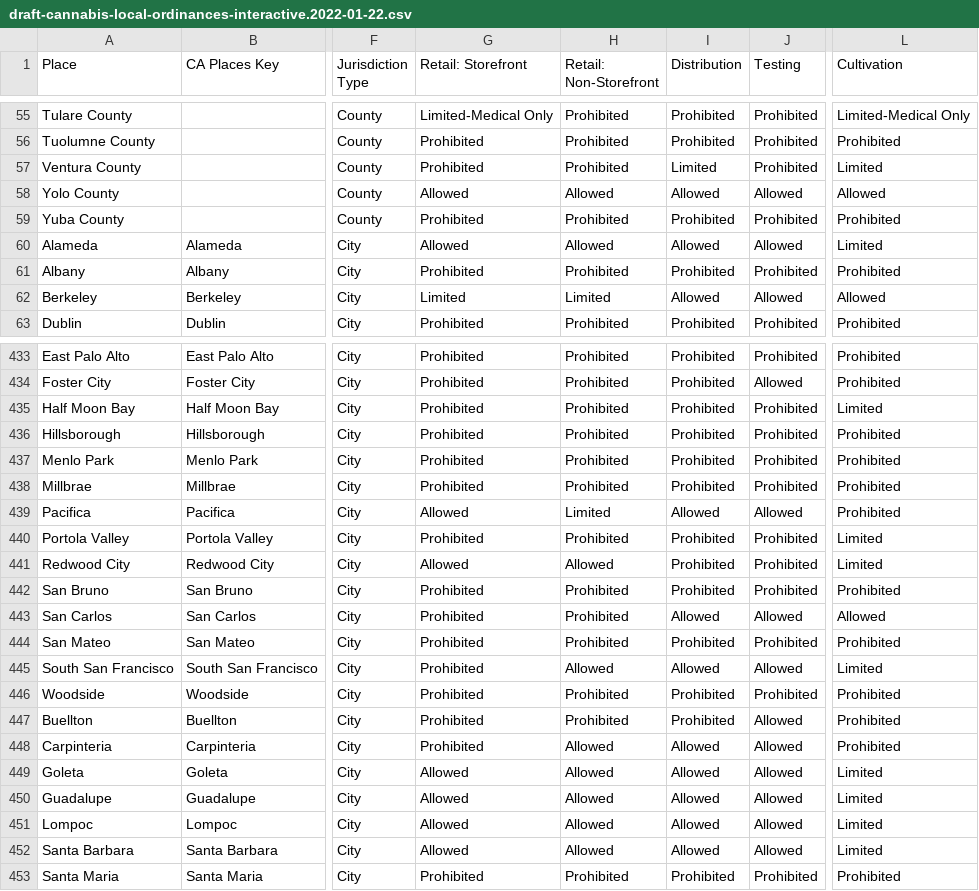
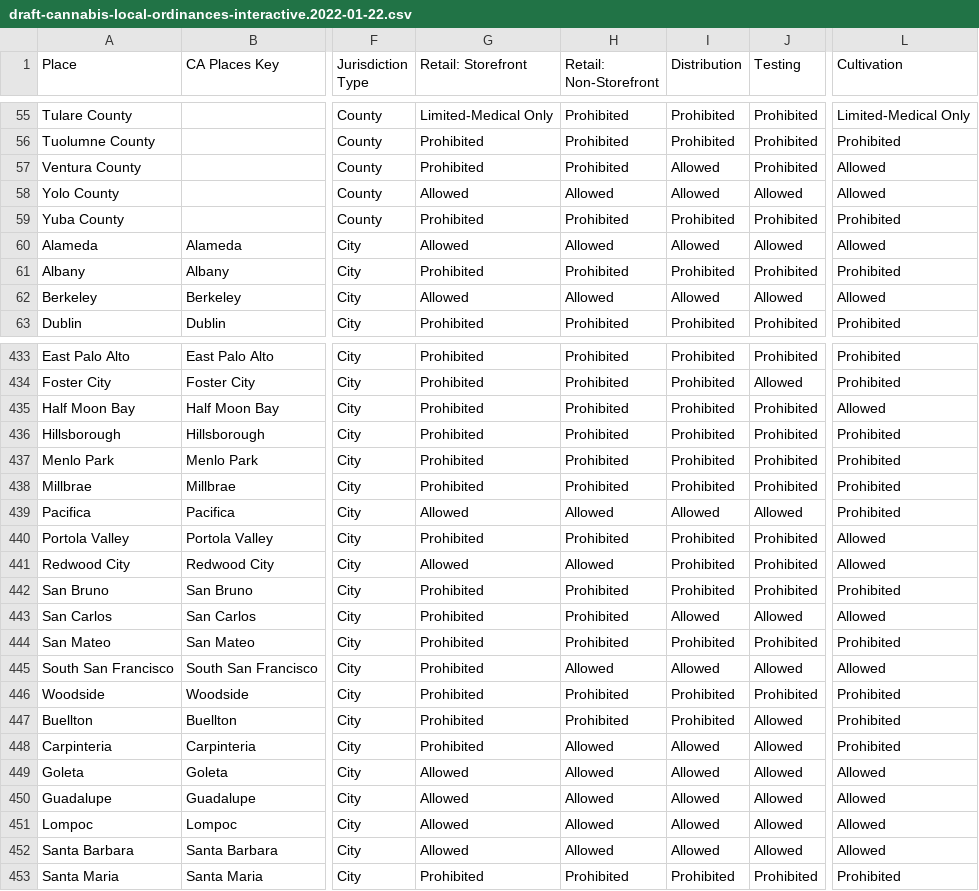
Before and after one commit to cagov/cannabis.ca.gov, a CSV file: src/js/charts/cannabis-local-ordinances/static/assets/data/draft-cannabis-local-ordinances-interactive.2022-01-22.csv, drawn as a sheet; only a part is shown, gaps mark what is left out; the diff covers the shown part only; the diff names each change by its address in the sheet, - before the commit and + after, or states it on an @@ line.

```diff
--- a/src/js/charts/cannabis-local-ordinances/static/assets/data/draft-cannabis-local-ordinances-interactive.2022-01-22.csv
+++ b/src/js/charts/cannabis-local-ordinances/static/assets/data/draft-cannabis-local-ordinances-interactive.2022-01-22.csv
-I57 (Distribution): Limited
+I57 (Distribution): Allowed
-L57 (Cultivation): Limited
+L57 (Cultivation): Allowed
-L60 (Cultivation): Limited
+L60 (Cultivation): Allowed
-G62 (Retail: Storefront): Limited
+G62 (Retail: Storefront): Allowed
-H62 (Retail: Non-Storefront): Limited
+H62 (Retail: Non-Storefront): Allowed
-L435 (Cultivation): Limited
+L435 (Cultivation): Allowed
-H439 (Retail: Non-Storefront): Limited
+H439 (Retail: Non-Storefront): Allowed
-L440:L441 (Cultivation): Limited
+L440:L441 (Cultivation): Allowed
-L445 (Cultivation): Limited
+L445 (Cultivation): Allowed
-L449:L452 (Cultivation): Limited
+L449:L452 (Cultivation): Allowed
```
Also changed, not shown: 123 edited cells elsewhere in this file, src/js/charts/cannabis-local-ordinances/static/assets/data/draft-cannabis-local-ordinances.2022-01-22.csv, 4 other files.
